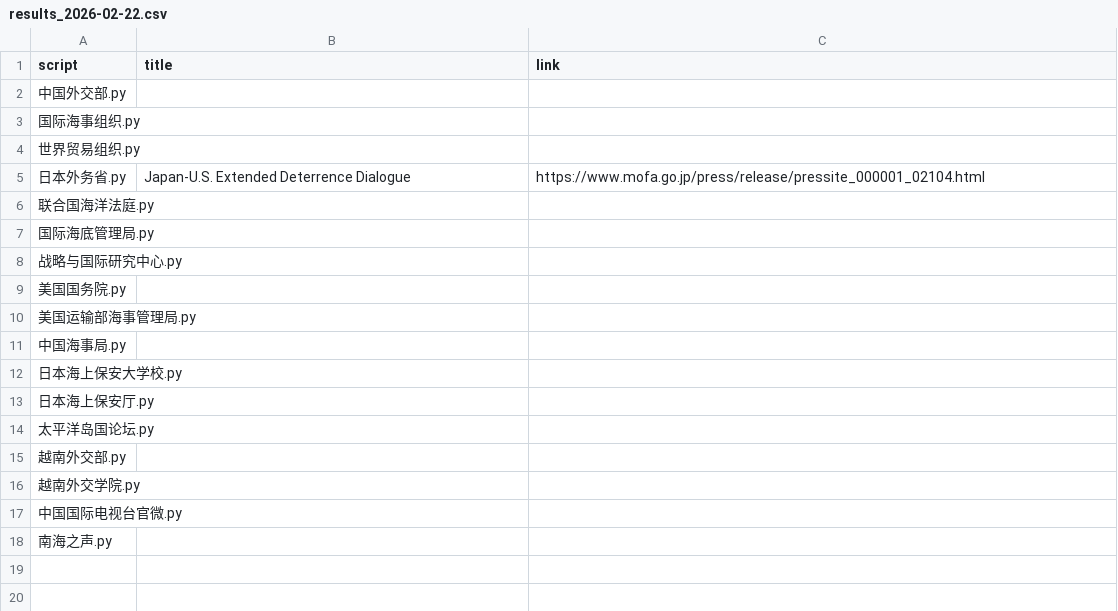
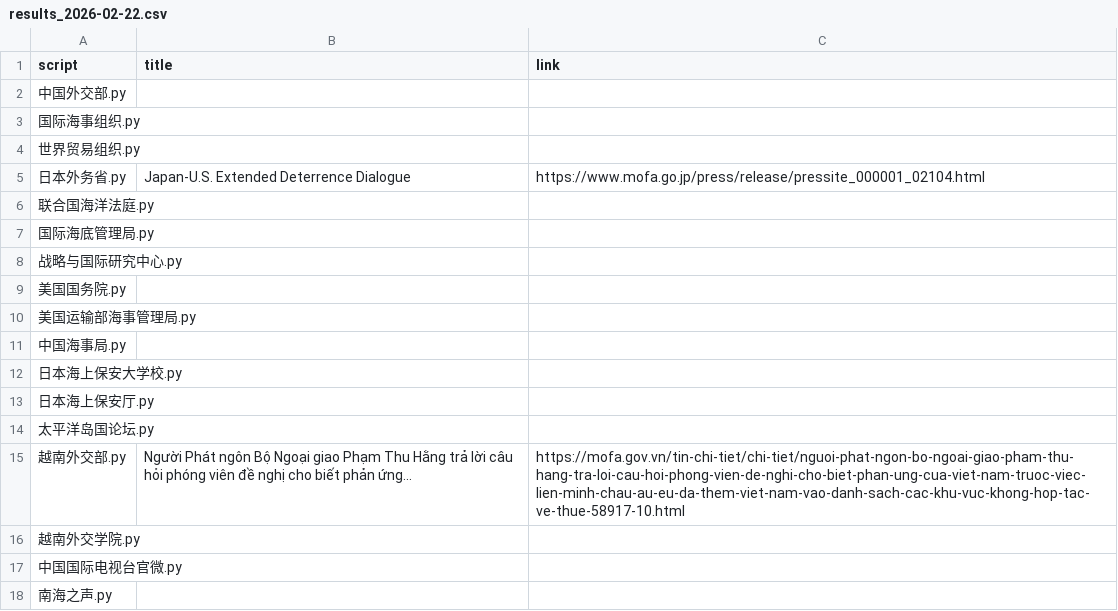
Before and after one commit to KACSH9/---, a CSV file: results_2026-02-22.csv, drawn as a sheet.

```diff
--- a/results_2026-02-22.csv
+++ b/results_2026-02-22.csv
@@ -14,3 +14,3 @@ script,title,link
 太平洋岛国论坛.py,,
-越南外交部.py,,
+越南外交部.py,Người Phát ngôn Bộ Ngoại giao Phạm Thu Hằng trả lời câu hỏi phóng viên đề nghị cho biết phản ứng...,https://mofa.gov.vn/tin-chi-tiet/chi-tiet/nguoi-phat-ngon-bo-ngoai-giao-pham-thu-hang-tra-loi-cau-hoi-phong-vien-de-nghi-cho-biet-phan-ung-cua-viet-nam-truoc-viec-lien-minh-chau-au-eu-da-them-viet-nam-vao-danh-sach-cac-khu-vuc-khong-hop-tac-ve-thue-58917-10.html
 越南外交学院.py,,
```
